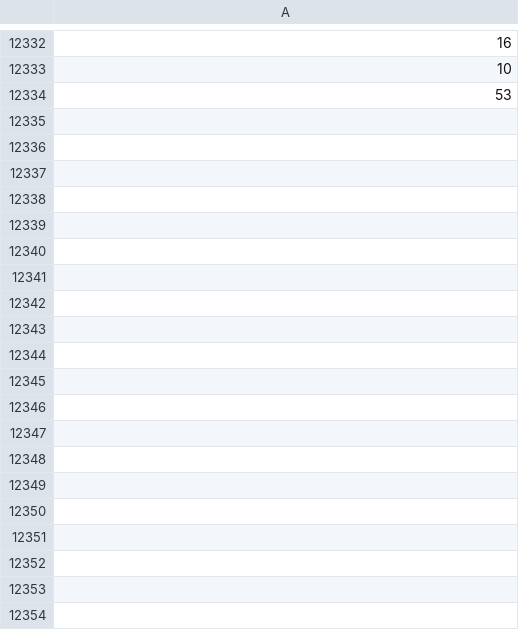
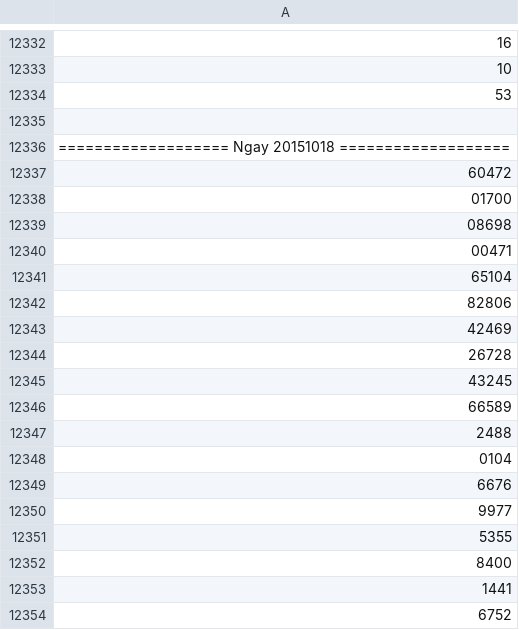
Before and after one commit to nampq/science, a CSV file: MakeMoney/new_input/daily2.csv, drawn as a sheet; only a part is shown, gaps mark what is left out; the diff covers the shown part only; the diff names each change by its address in the sheet, - before the commit and + after, or states it on an @@ line.

```diff
--- a/MakeMoney/new_input/daily2.csv
+++ b/MakeMoney/new_input/daily2.csv
+row 12335: (empty)
+row 12336: =================== Ngay 20151018 ===================
+row 12337: 60472
+row 12338: 01700
+row 12339: 08698
+row 12340: 00471
+row 12341: 65104
+row 12342: 82806
+row 12343: 42469
+row 12344: 26728
+row 12345: 43245
+row 12346: 66589
+row 12347: 2488
+row 12348: 0104
+row 12349: 6676
+row 12350: 9977
+row 12351: 5355
+row 12352: 8400
+row 12353: 1441
+row 12354: 6752
```
Also changed, not shown: 149 added rows elsewhere in this file, MakeMoney/new_input/Du_Doan/2015/6_7_8_9_10.csv, MakeMoney/new_input/daily.csv, 6 other files.
